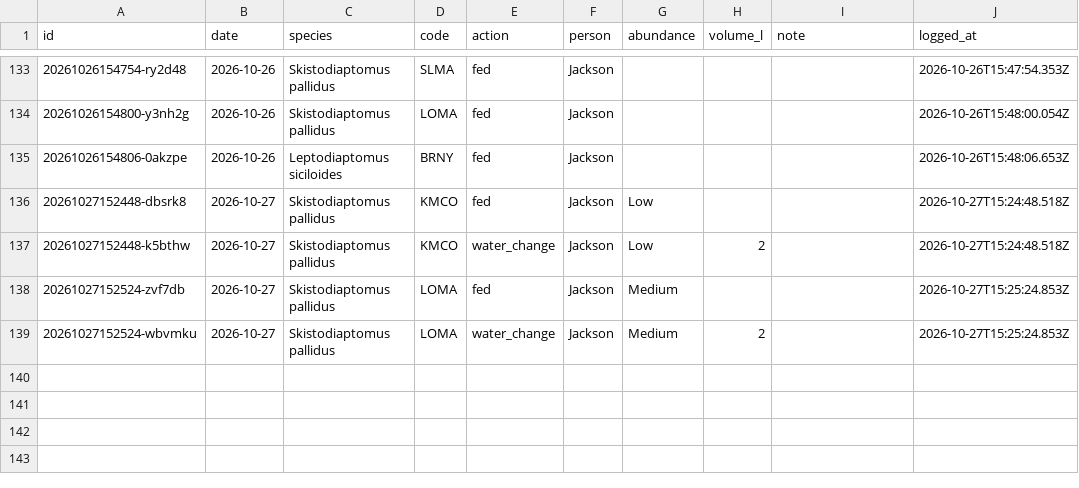
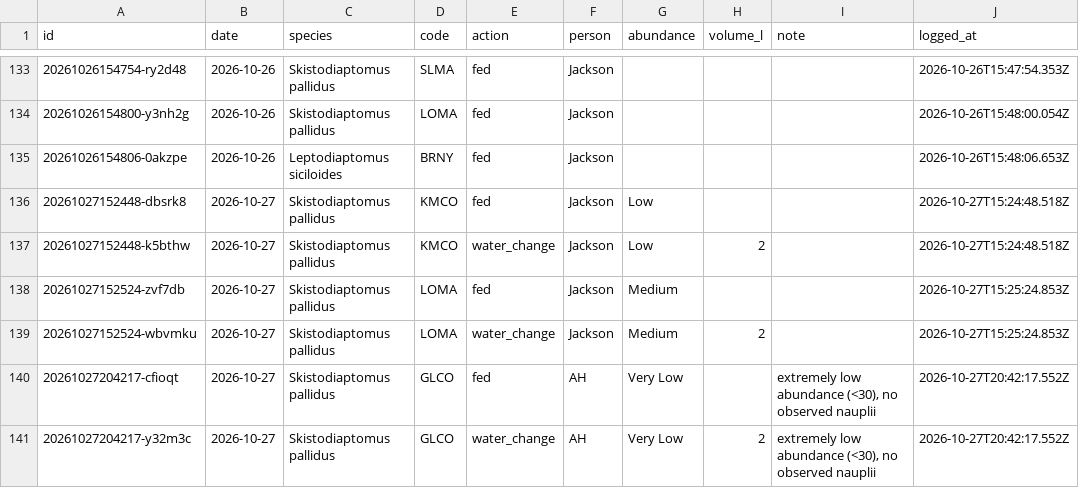
Before and after one commit to ZoopEcoEvo/lab_utilities, a CSV file: culture_details/culture_care_log.csv, drawn as a sheet; only a part is shown, gaps mark what is left out.

Commit message:
Culture care: fed + water change for GLCO, Skistodiaptomus pallidus (AH)

```diff
--- a/culture_details/culture_care_log.csv
+++ b/culture_details/culture_care_log.csv
@@ -139 +139,3 @@ id,date,species,code,action,person,abundance,volume_l,note,logged_at
 20261027152524-wbvmku,2026-10-27,Skistodiaptomus pallidus,LOMA,water_change,Jackson,Medium,2,,2026-10-27T15:25:24.853Z
+20261027204217-cfioqt,2026-10-27,Skistodiaptomus pallidus,GLCO,fed,AH,Very Low,,"extremely low abundance (<30), no observed nauplii",2026-10-27T20:42:17.552Z
+20261027204217-y32m3c,2026-10-27,Skistodiaptomus pallidus,GLCO,water_change,AH,Very Low,2,"extremely low abundance (<30), no observed nauplii",2026-10-27T20:42:17.552Z
```
